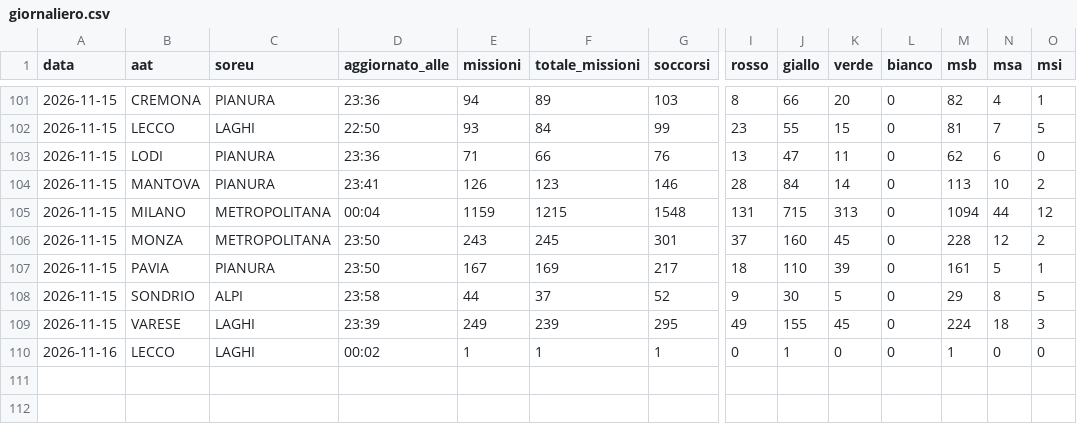
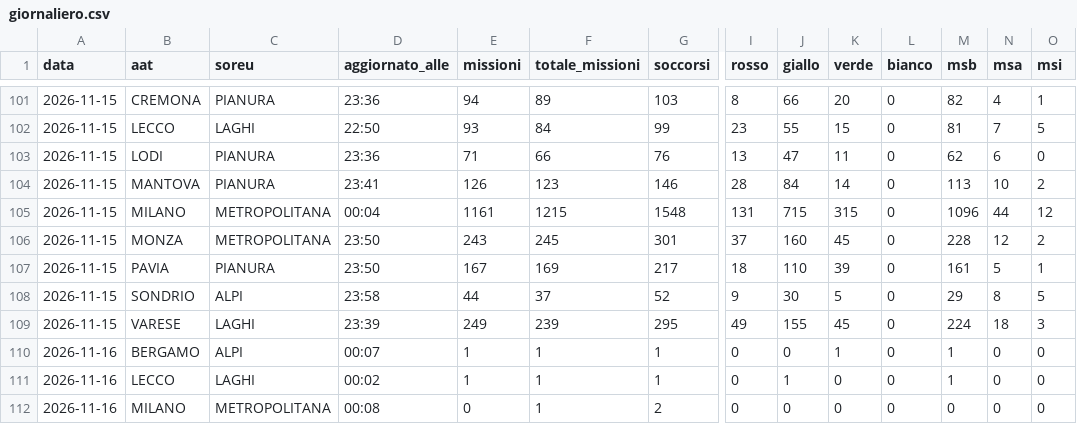
Before and after one commit to Alvarez2009-svg/4r3u1, a CSV file: data/giornaliero.csv, drawn as a sheet; only a part is shown, gaps mark what is left out; rows hold the shown columns only; the diff names each change by its address in the sheet, - before the commit and + after, or states it on an @@ line.

```diff
--- a/data/giornaliero.csv
+++ b/data/giornaliero.csv
-E105 (missioni): 1159
+E105 (missioni): 1161
-K105 (verde): 313
+K105 (verde): 315
-M105 (msb): 1094
+M105 (msb): 1096
+row 110: 2026-11-16 | BERGAMO | ALPI | 00:07 | 1 | 1 | 1 | 0 | 0 | 1 | 0 | 1 | 0 | 0
+row 112: 2026-11-16 | MILANO | METROPOLITANA | 00:08 | 0 | 1 | 2 | 0 | 0 | 0 | 0 | 0 | 0 | 0
```
Also changed, not shown: 2 other files.
